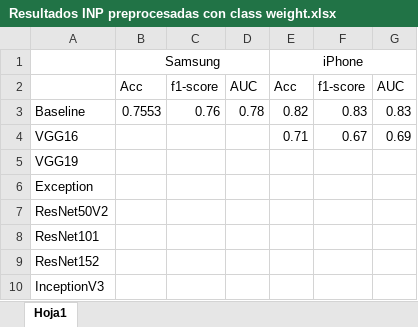
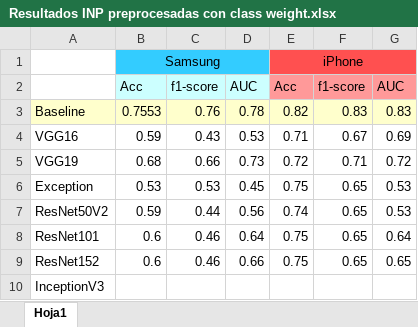
Before and after one commit to NuriaVP/Transfer-Learning-EDM, an Excel workbook: Resultados INP preprocesadas con class weight.xlsx, sheet Hoja1, drawn as a sheet; values as stored, in another font and other column widths than the file's, no borders; the diff names each change by its address in the sheet, - before the commit and + after, or states it on an @@ line.

```diff
--- a/Resultados INP preprocesadas con class weight.xlsx (sheet Hoja1)
+++ b/Resultados INP preprocesadas con class weight.xlsx (sheet Hoja1)
-B1:D1 fill: none
+B1:D1 fill: #33CCFF
-E1:G1 fill: none
+E1:G1 fill: #FF5050
-B2:D2 fill: none
+B2:D2 fill: #CCFFFF
-E2:G2 fill: none
+E2:G2 fill: #FF9999
-A3:G3 fill: none
+A3:G3 fill: #FFFFCC
-B4: (empty)
+B4: 0.59
-C4: (empty)
+C4: 0.43
-D4: (empty)
+D4: 0.53
-B5: (empty)
+B5: 0.68
-C5: (empty)
+C5: 0.66
-D5: (empty)
+D5: 0.73
-E5: (empty)
+E5: 0.72
-F5: (empty)
+F5: 0.71
-G5: (empty)
+G5: 0.72
-B6: (empty)
+B6: 0.53
-C6: (empty)
+C6: 0.53
-D6: (empty)
+D6: 0.45
-E6: (empty)
+E6: 0.75
-F6:F9: (empty)
+F6:F9: 0.65
-G6:G7: (empty)
+G6:G7: 0.53
-B7: (empty)
+B7: 0.59
-C7: (empty)
+C7: 0.44
-D7: (empty)
+D7: 0.56
-E7: (empty)
+E7: 0.74
-B8:B9: (empty)
+B8:B9: 0.6
-C8:C9: (empty)
+C8:C9: 0.46
-D8: (empty)
+D8: 0.64
-E8:E9: (empty)
+E8:E9: 0.75
-G8: (empty)
+G8: 0.64
-D9: (empty)
+D9: 0.66
-G9: (empty)
+G9: 0.65
```
Also changed, not shown: 1 other file.
